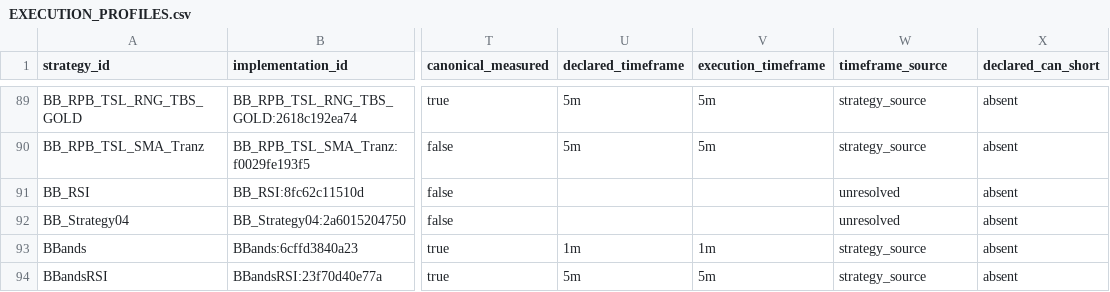
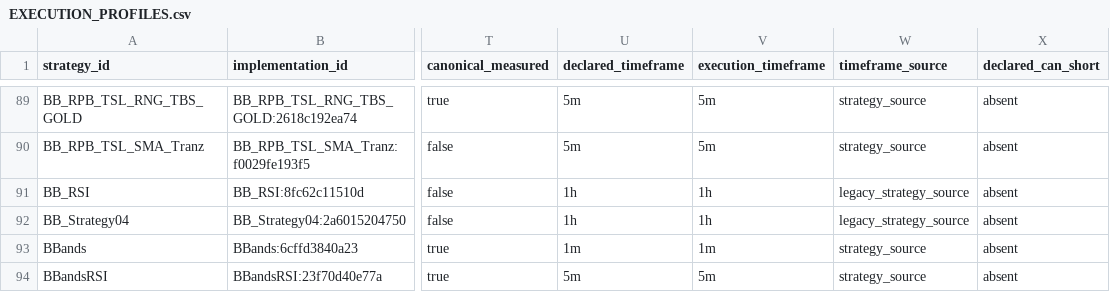
Before and after one commit to M1ch43lV/strategy-audit, a CSV file: EXECUTION_PROFILES.csv, drawn as a sheet; only a part is shown, gaps mark what is left out; the diff covers the shown part only; the diff names each change by its address in the sheet, - before the commit and + after, or states it on an @@ line.

```diff
--- a/EXECUTION_PROFILES.csv
+++ b/EXECUTION_PROFILES.csv
-U91:U92 (declared_timeframe): (empty)
+U91:U92 (declared_timeframe): 1h
-V91:V92 (execution_timeframe): (empty)
+V91:V92 (execution_timeframe): 1h
-W91:W92 (timeframe_source): unresolved
+W91:W92 (timeframe_source): legacy_strategy_source
```
Also changed, not shown: 154 edited cells elsewhere in this file, REGIME_ELIGIBILITY.csv, 46 other files.
